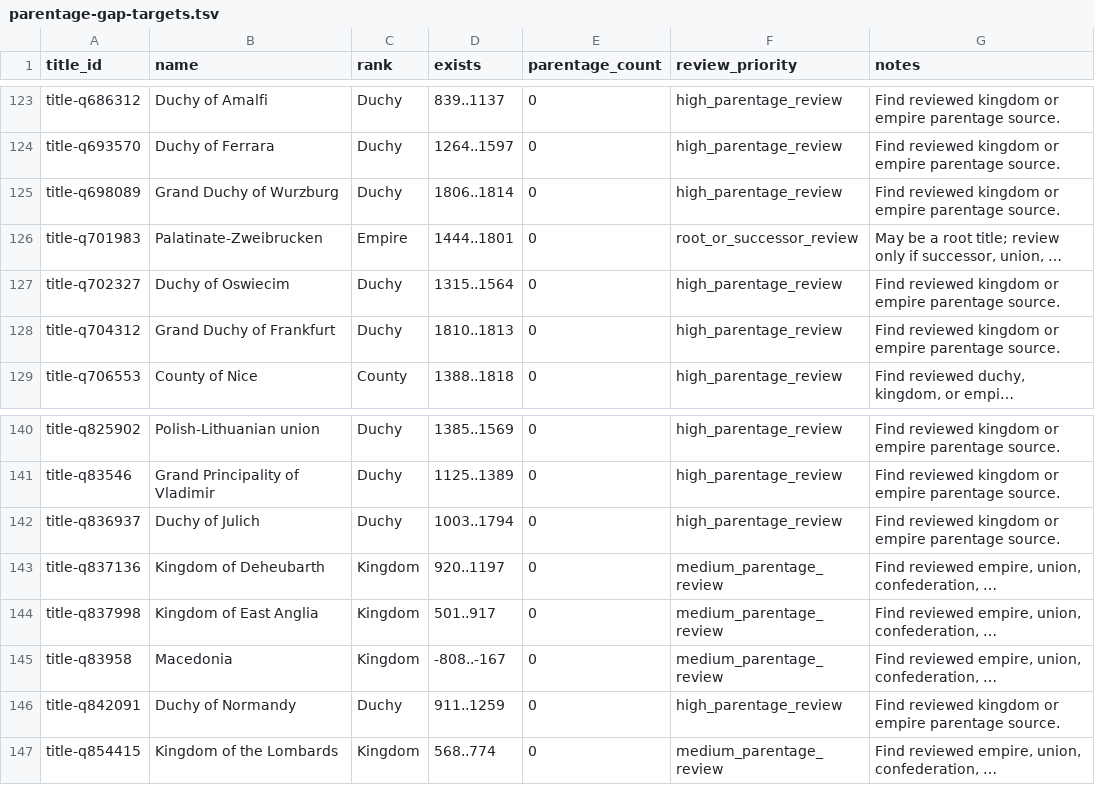
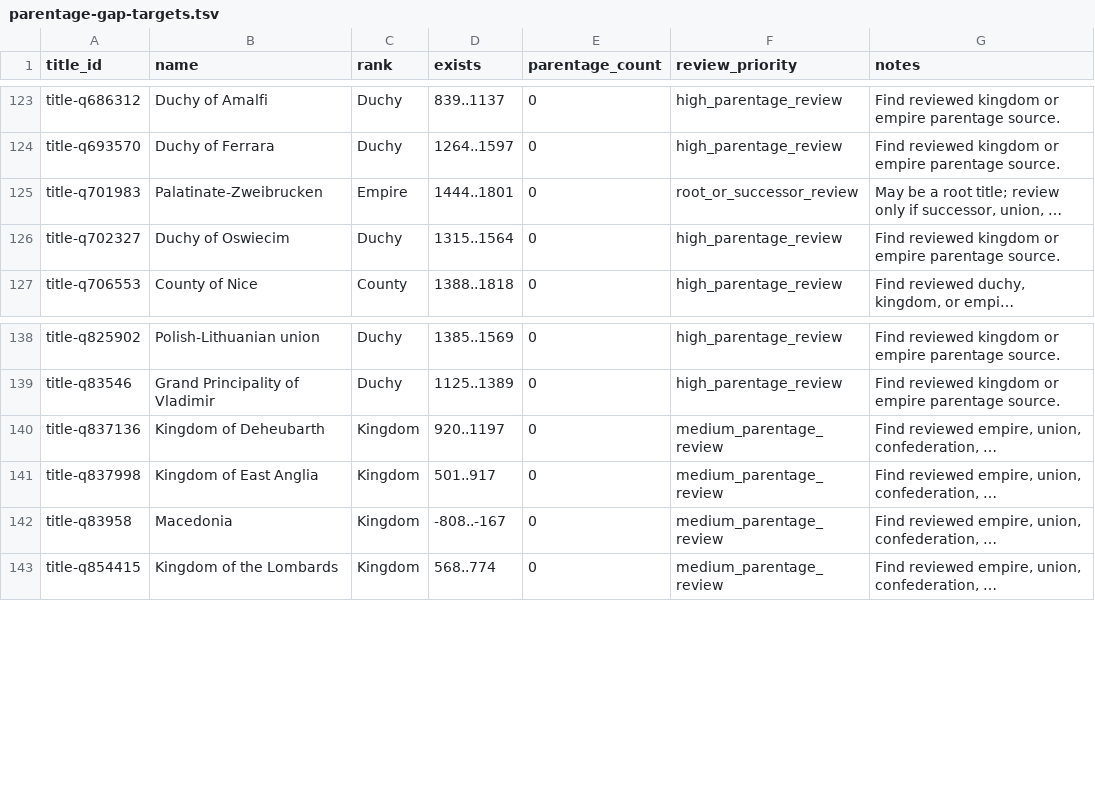
Before and after one commit to giodl73-repo/DUCHY, a TSV file: data/staging/parentage-gap-targets.tsv, drawn as a sheet; only a part is shown, gaps mark what is left out; long unchanged cells end in …; the diff names each change by its address in the sheet, - before the commit and + after, or states it on an @@ line.

Commit message:
Add third high-priority parentage batch

```diff
--- a/data/staging/parentage-gap-targets.tsv
+++ b/data/staging/parentage-gap-targets.tsv
-row 125: title-q698089 | Grand Duchy of Wurzburg | Duchy | 1806..1814 | 0 | high_parentage_review | Find reviewed kingdom or empire parentage source.
-row 128: title-q704312 | Grand Duchy of Frankfurt | Duchy | 1810..1813 | 0 | high_parentage_review | Find reviewed kingdom or empire parentage source.
-row 142: title-q836937 | Duchy of Julich | Duchy | 1003..1794 | 0 | high_parentage_review | Find reviewed kingdom or empire parentage source.
-row 146: title-q842091 | Duchy of Normandy | Duchy | 911..1259 | 0 | high_parentage_review | Find reviewed kingdom or empire parentage source.
```
Also changed, not shown: data/staging/parentage-gap-shards/batch-005.tsv, data/staging/parentage-gap-shards/batch-006.tsv, 17 other files.
